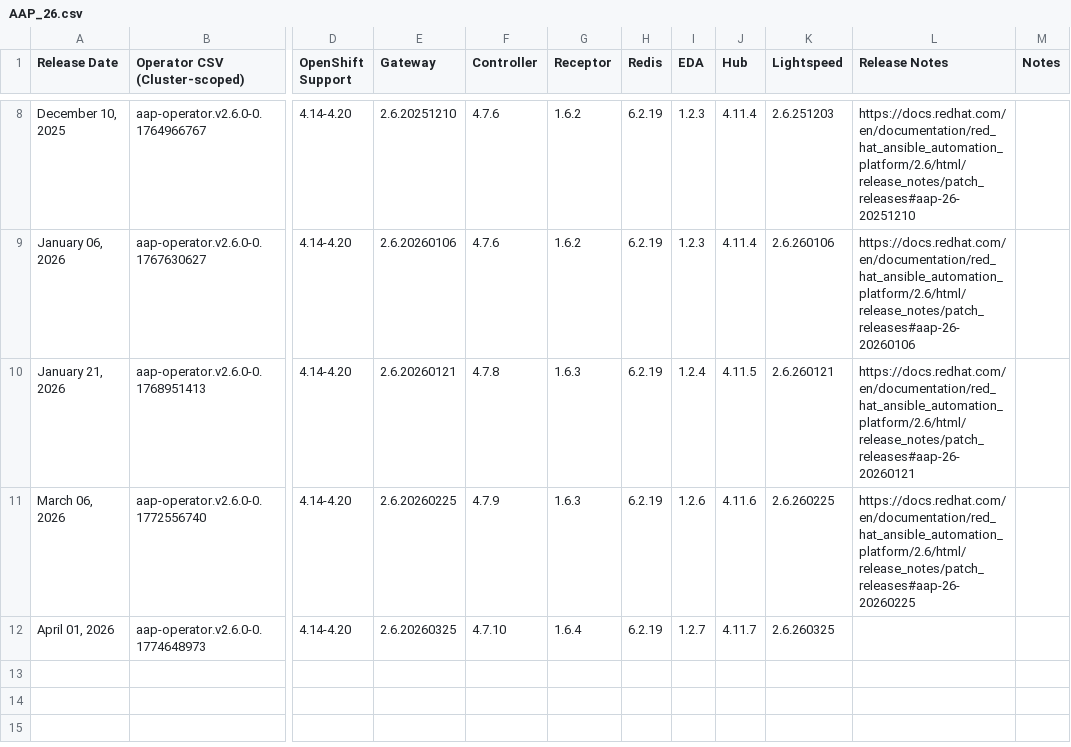
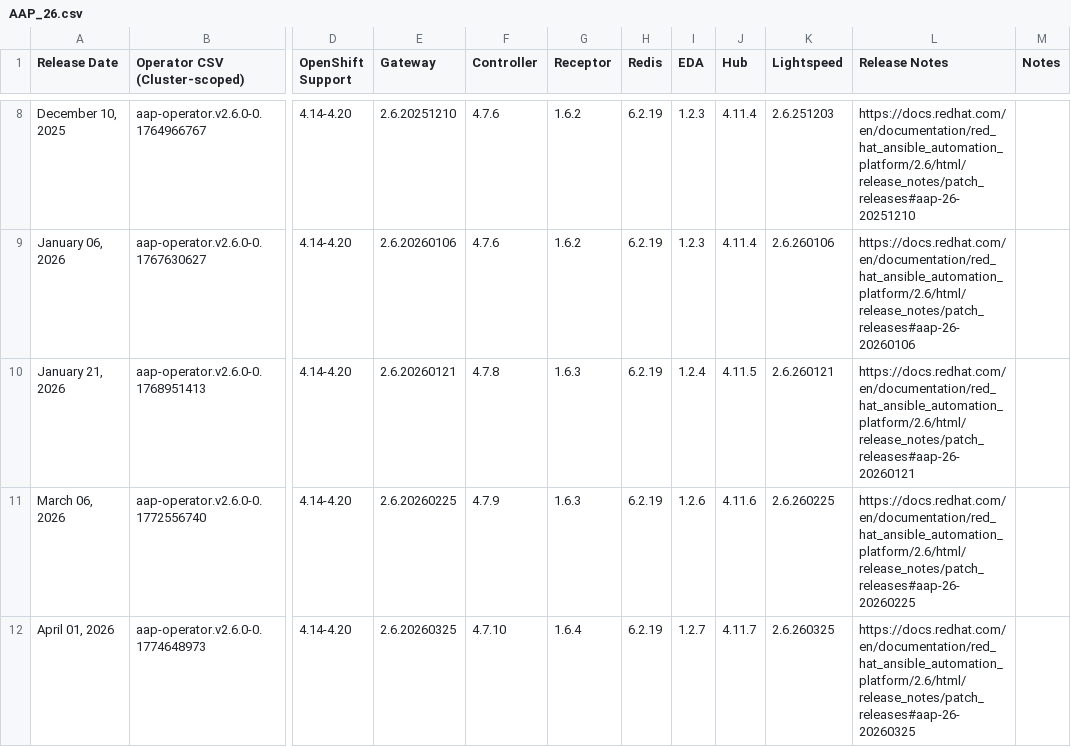
Before and after one commit to lennysh/aap-openshift-compatibility-matrix, a CSV file: data/AAP_26.csv, drawn as a sheet; only a part is shown, gaps mark what is left out; the diff names each change by its address in the sheet, - before the commit and + after, or states it on an @@ line.

```diff
--- a/data/AAP_26.csv
+++ b/data/AAP_26.csv
-L12 (Release Notes): (empty)
+L12 (Release Notes): https://docs.redhat.com/en/documentation/red_hat_ansible_automation_platform/2.6/html/release_notes/patch_releases#aap-26-20260325
```
Also changed, not shown: data/AAP_24.csv, data/AAP_25.csv.
